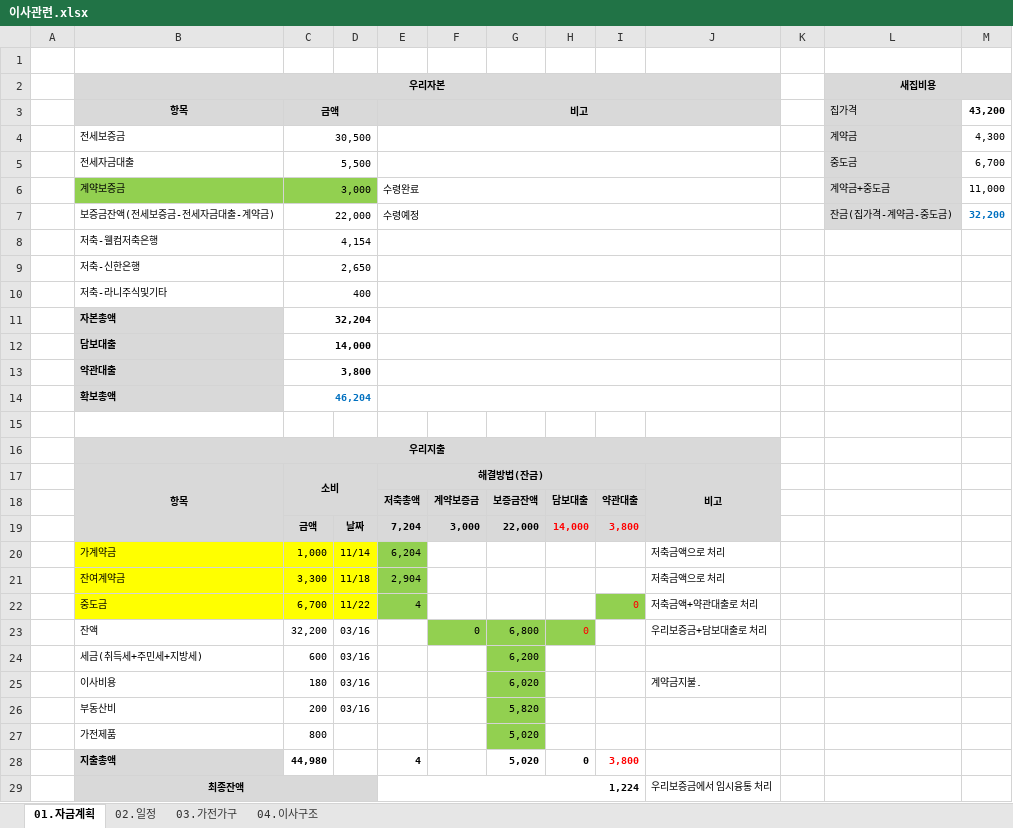
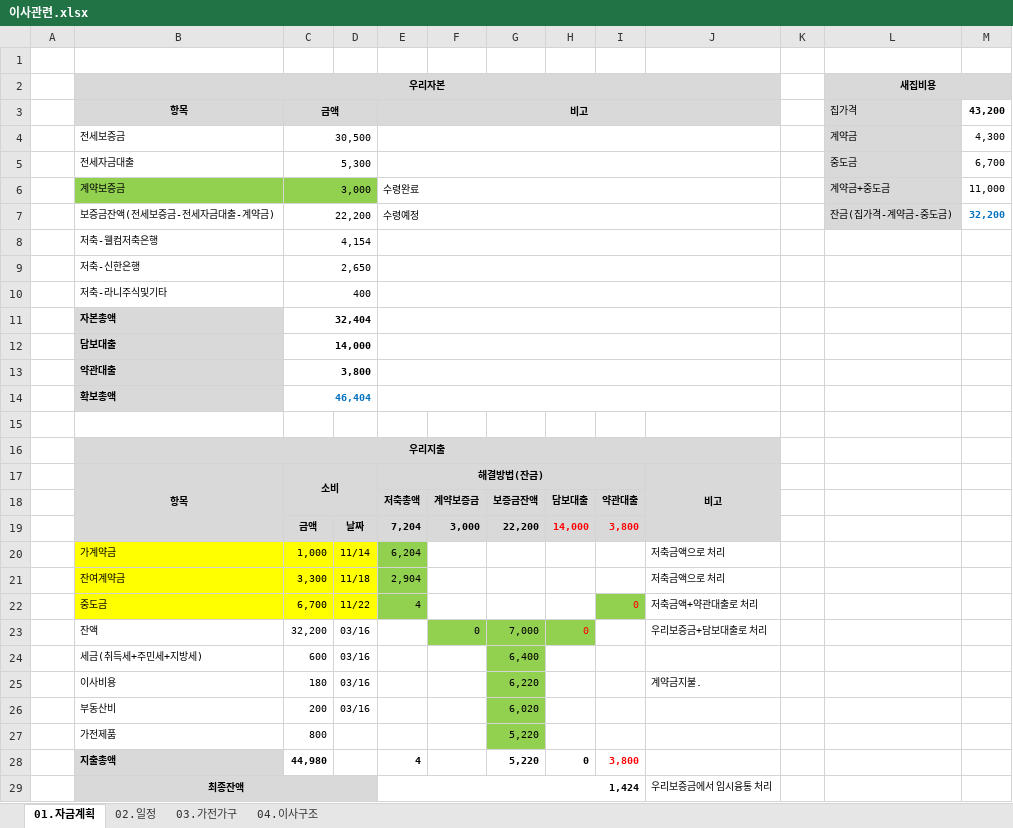
Before and after one commit to YongSoekChoeng/stocks, an Excel workbook: WorkShop/01.docs/이사관련.xlsx, sheet 01.자금계획, drawn as a sheet; values as stored, in another font and other column widths than the file's, no borders; the diff names each change by its address in the sheet, - before the commit and + after, or states it on an @@ line.

```diff
--- a/WorkShop/01.docs/이사관련.xlsx (sheet 01.자금계획)
+++ b/WorkShop/01.docs/이사관련.xlsx (sheet 01.자금계획)
-C5: 5,500
+C5: 5,300
-C7: 22,000
+C7: 22,200
-C11: 32,204
+C11: 32,404
-C14: 46,204
+C14: 46,404
-G19: 22,000
+G19: 22,200
-G23: 6,800
+G23: 7,000
-G24: 6,200
+G24: 6,400
-G25: 6,020
+G25: 6,220
-G26: 5,820
+G26: 6,020
-G27:G28: 5,020
+G27:G28: 5,220
-E29: 1,224
+E29: 1,424
```
Also changed, not shown: sheet 02.일정.
